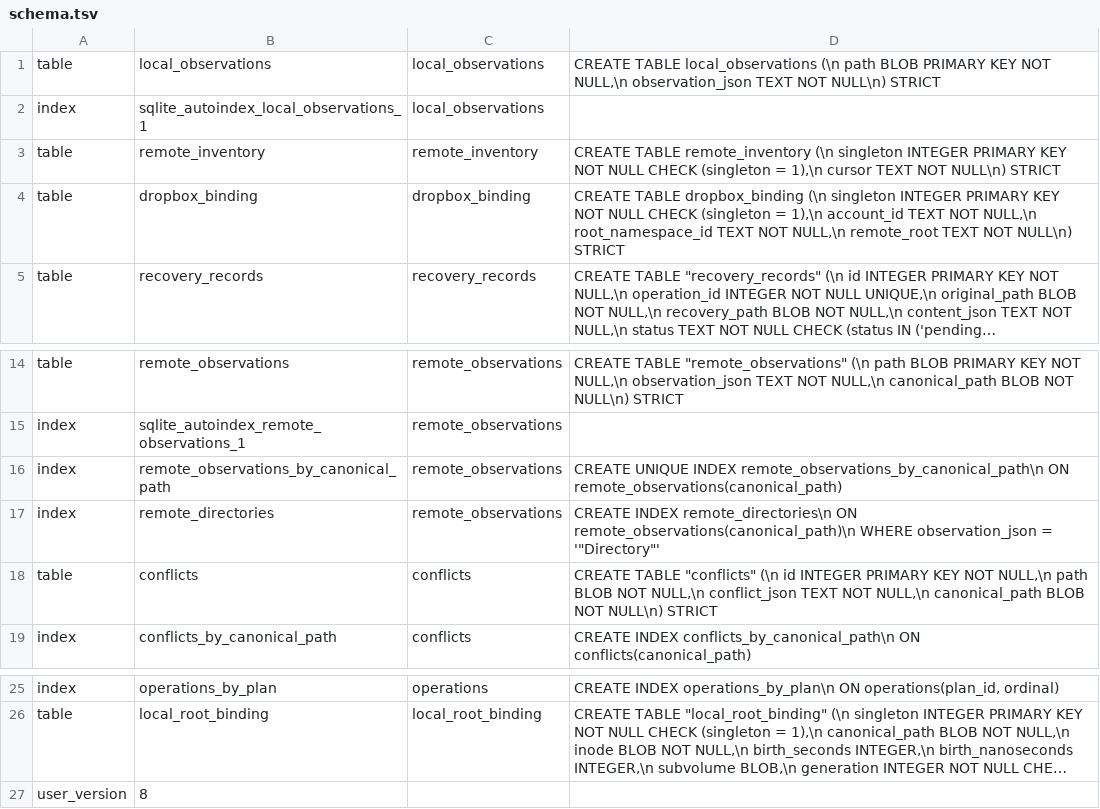
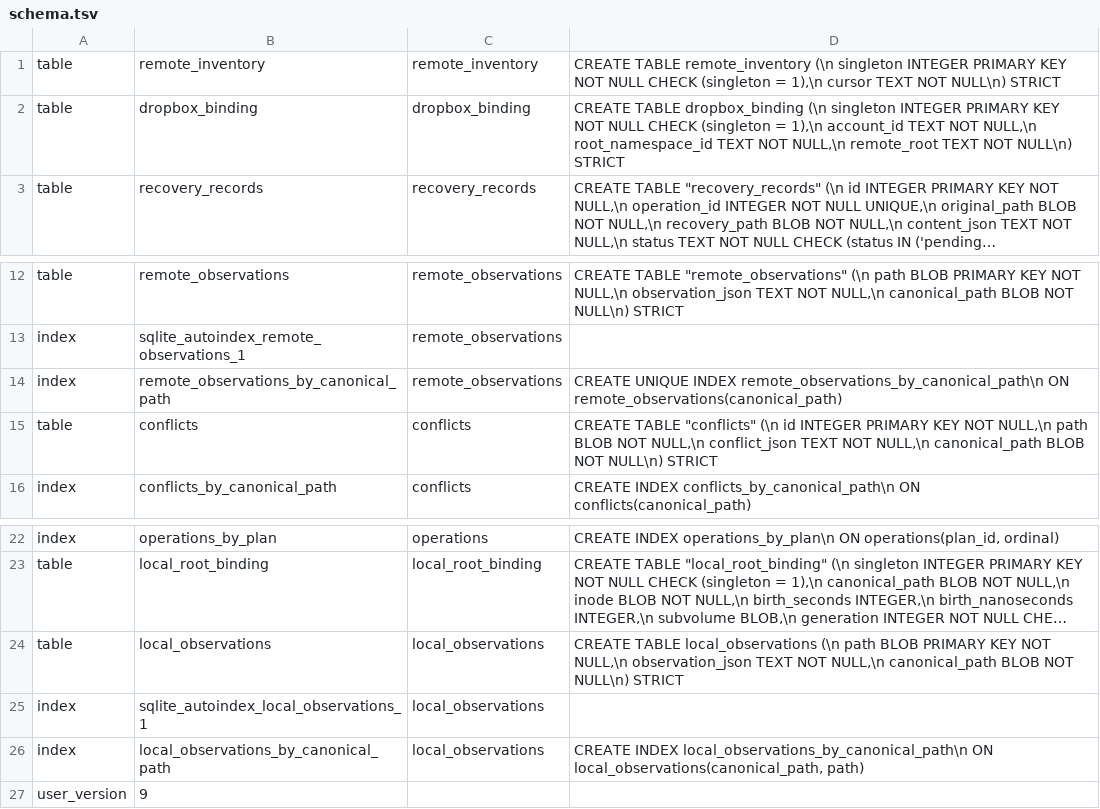
Before and after one commit to joelreymont/omabox, a TSV file: src/oracle/schema.tsv, drawn as a sheet; only a part is shown, gaps mark what is left out; long unchanged cells end in …; removed rows and columns are numbered as before the commit, all else as after; the diff names each change by its address in the sheet, - before the commit and + after, or states it on an @@ line.

Commit message:
Key local observations by canonical path

```diff
--- a/src/oracle/schema.tsv
+++ b/src/oracle/schema.tsv
-row 1: table | local_observations | local_observations | CREATE TABLE local_observations (\n path BLOB PRIMARY KEY NOT NULL,\n observation_json TEXT NOT NULL\n) STRICT
-row 17: index | remote_directories | remote_observations | CREATE INDEX remote_directories\n ON remote_observations(canonical_path)\n WHERE observation_json = '"Directory"'
-row 27: user_version | 8
+row 24: table | local_observations | local_observations | CREATE TABLE local_observations (\n path BLOB PRIMARY KEY NOT NULL,\n observation_json TEXT NOT NULL,\n canonical_path BLOB NOT NULL\n) STRICT
@@ row 2 moved to row 25: index @@
+row 26: index | local_observations_by_canonical_path | local_observations | CREATE INDEX local_observations_by_canonical_path\n ON local_observations(canonical_path, path)
+row 27: user_version | 9
```
Also changed, not shown: 10 other files.
